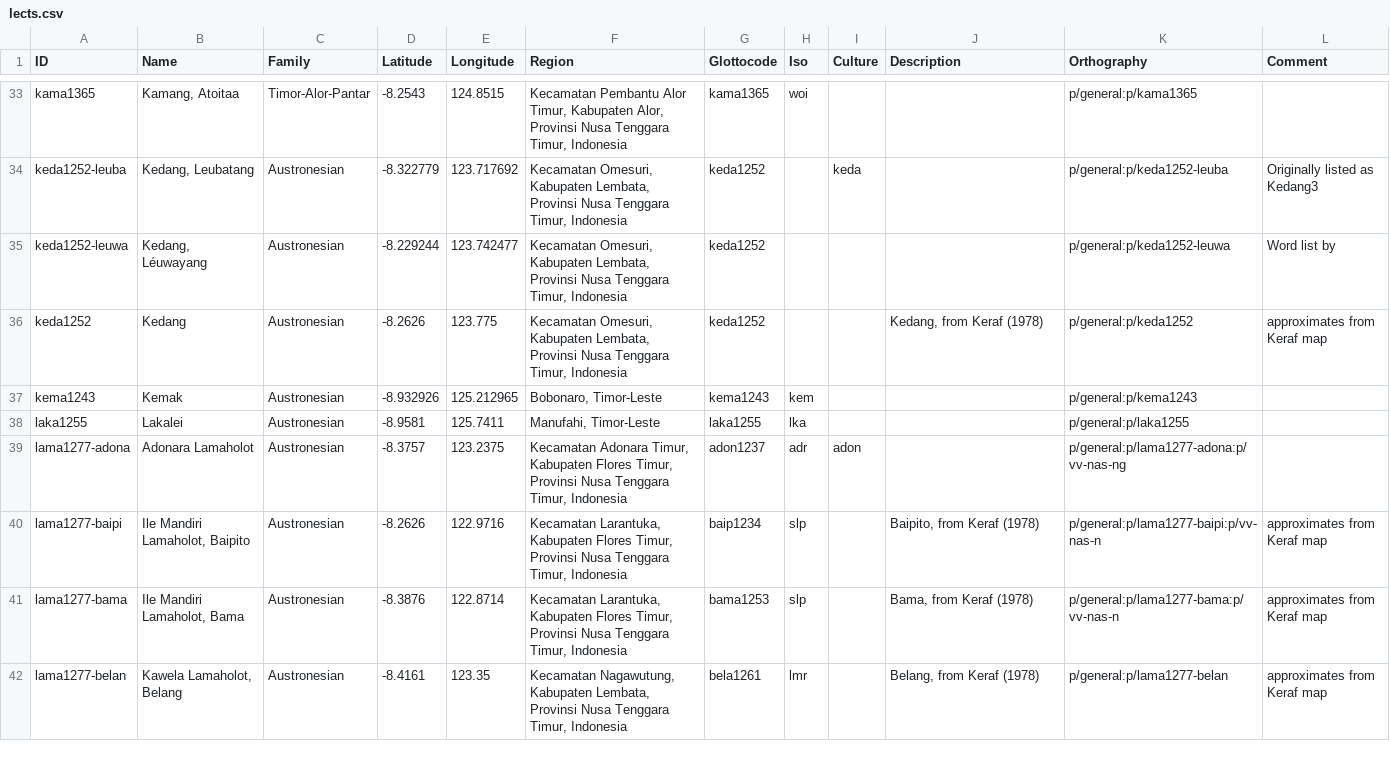
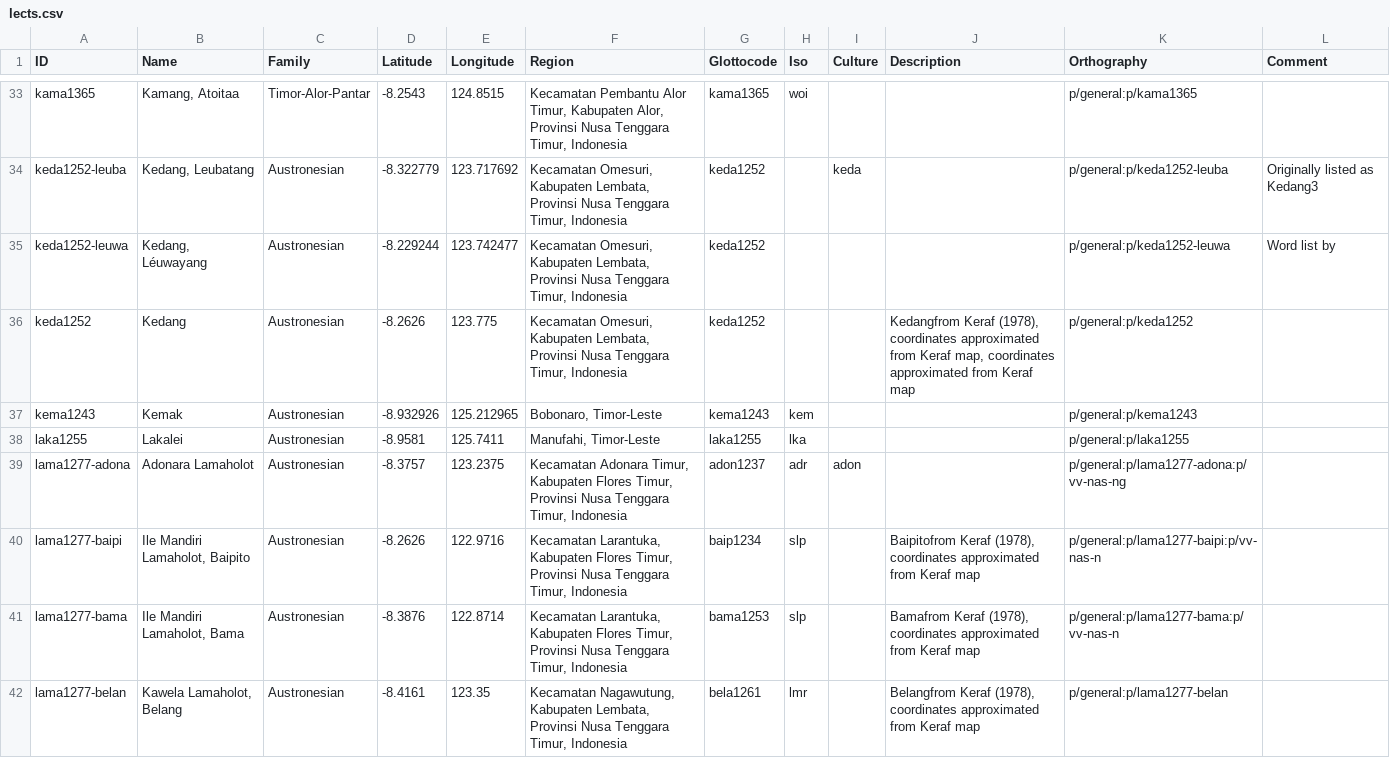
Before and after one commit to xrotwang/lexirumah-data, a CSV file: cldf/lects.csv, drawn as a sheet; only a part is shown, gaps mark what is left out; the diff covers the shown part only.

Commit message:
Update lects.csv

```diff
--- a/cldf/lects.csv
+++ b/cldf/lects.csv
@@ -35,3 +35,3 @@ keda1252-leuba,"Kedang, Leubatang",Austronesian,-8.322779,123.717692,"Kecamatan
 keda1252-leuwa,"Kedang, Léuwayang",Austronesian,-8.229244,123.742477,"Kecamatan Omesuri, Kabupaten Lembata, Provinsi Nusa Tenggara Timur, Indonesia",keda1252,,,,p/general:p/keda1252-leuwa,Word list by
-keda1252,Kedang,Austronesian,-8.2626,123.775,"Kecamatan Omesuri, Kabupaten Lembata, Provinsi Nusa Tenggara Timur, Indonesia",keda1252,,,"Kedang, from Keraf (1978)",p/general:p/keda1252,approximates from Keraf map
+keda1252,Kedang,Austronesian,-8.2626,123.775,"Kecamatan Omesuri, Kabupaten Lembata, Provinsi Nusa Tenggara Timur, Indonesia",keda1252,,,"Kedangfrom Keraf (1978), coordinates approximated from Keraf map, coordinates approximated from Keraf map",p/general:p/keda1252,
 kema1243,Kemak,Austronesian,-8.932926,125.212965,"Bobonaro, Timor-Leste",kema1243,kem,,,p/general:p/kema1243,
@@ -39,4 +39,4 @@ laka1255,Lakalei,Austronesian,-8.9581,125.7411,"Manufahi, Timor-Leste",laka1255,
 lama1277-adona,Adonara Lamaholot,Austronesian,-8.3757,123.2375,"Kecamatan Adonara Timur, Kabupaten Flores Timur, Provinsi Nusa Tenggara Timur, Indonesia",adon1237,adr,adon,,p/general:p/lama1277-adona:p/vv-nas-ng,
-lama1277-baipi,"Ile Mandiri Lamaholot, Baipito",Austronesian,-8.2626,122.9716,"Kecamatan Larantuka, Kabupaten Flores Timur, Provinsi Nusa Tenggara Timur, Indonesia",baip1234,slp,,"Baipito, from Keraf (1978)",p/general:p/lama1277-baipi:p/vv-nas-n,approximates from Keraf map
-lama1277-bama,"Ile Mandiri Lamaholot, Bama",Austronesian,-8.3876,122.8714,"Kecamatan Larantuka, Kabupaten Flores Timur, Provinsi Nusa Tenggara Timur, Indonesia",bama1253,slp,,"Bama, from Keraf (1978)",p/general:p/lama1277-bama:p/vv-nas-n,approximates from Keraf map
-lama1277-belan,"Kawela Lamaholot, Belang",Austronesian,-8.4161,123.35,"Kecamatan Nagawutung, Kabupaten Lembata, Provinsi Nusa Tenggara Timur, Indonesia",bela1261,lmr,,"Belang, from Keraf (1978)",p/general:p/lama1277-belan,approximates from Keraf map
+lama1277-baipi,"Ile Mandiri Lamaholot, Baipito",Austronesian,-8.2626,122.9716,"Kecamatan Larantuka, Kabupaten Flores Timur, Provinsi Nusa Tenggara Timur, Indonesia",baip1234,slp,,"Baipitofrom Keraf (1978), coordinates approximated from Keraf map",p/general:p/lama1277-baipi:p/vv-nas-n,
+lama1277-bama,"Ile Mandiri Lamaholot, Bama",Austronesian,-8.3876,122.8714,"Kecamatan Larantuka, Kabupaten Flores Timur, Provinsi Nusa Tenggara Timur, Indonesia",bama1253,slp,,"Bamafrom Keraf (1978), coordinates approximated from Keraf map",p/general:p/lama1277-bama:p/vv-nas-n,
+lama1277-belan,"Kawela Lamaholot, Belang",Austronesian,-8.4161,123.35,"Kecamatan Nagawutung, Kabupaten Lembata, Provinsi Nusa Tenggara Timur, Indonesia",bela1261,lmr,,"Belangfrom Keraf (1978), coordinates approximated from Keraf map",p/general:p/lama1277-belan,
```
Also changed, not shown: 59 edited cells elsewhere in this file.
